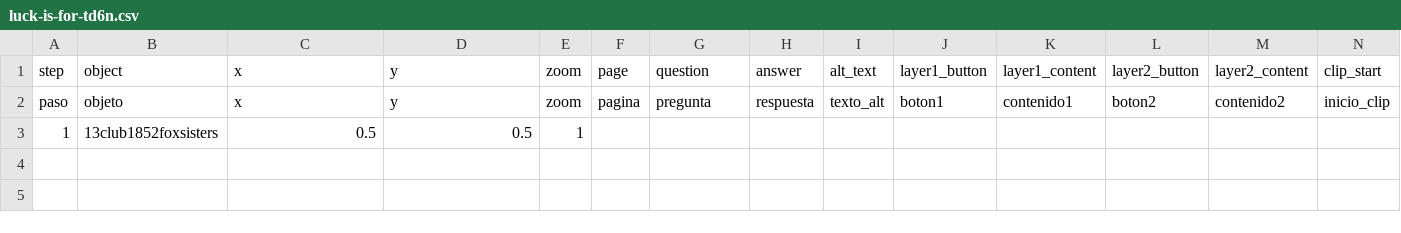
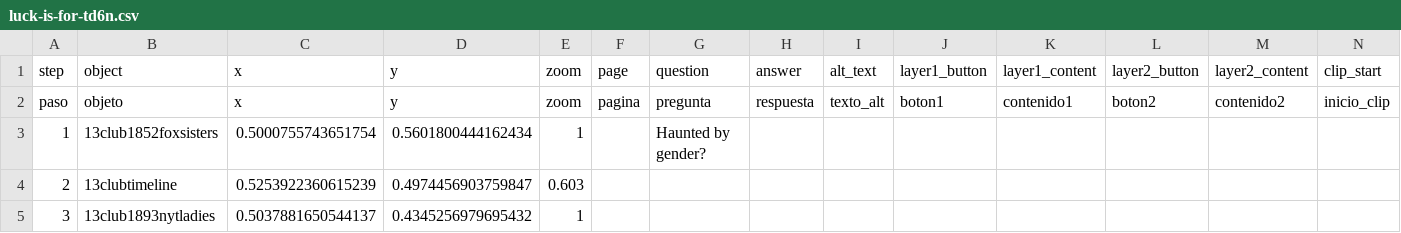
Before and after one commit to catabiesman/13club, a CSV file: telar-content/spreadsheets/luck-is-for-td6n.csv, drawn as a sheet; only a part is shown; rows hold the shown columns only; the diff names each change by its address in the sheet, - before the commit and + after, or states it on an @@ line.

```diff
--- a/telar-content/spreadsheets/luck-is-for-td6n.csv
+++ b/telar-content/spreadsheets/luck-is-for-td6n.csv
-C3: 0.5
+C3: 0.5000755743651754
-D3: 0.5
+D3: 0.5601800444162434
-G3: (empty)
+G3: Haunted by gender?
+row 4: 2 | 13clubtimeline | 0.5253922360615239 | 0.4974456903759847 | 0.603
+row 5: 3 | 13club1893nytladies | 0.5037881650544137 | 0.4345256979695432 | 1
```
Also changed, not shown: telar-content/spreadsheets/blank_template.csv, telar-content/spreadsheets/humor-as-weapon-tigq.csv, 4 other files.
